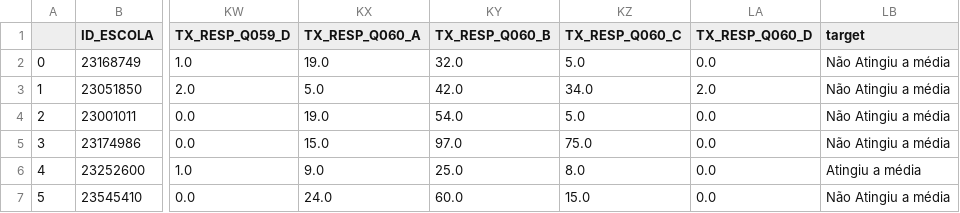
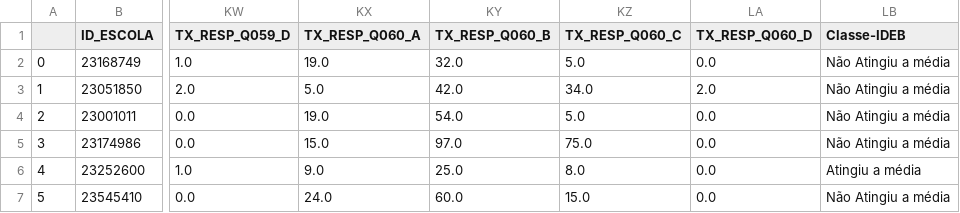
Before and after one commit to Eliaz500/TCC, a CSV file: Base de Dados/Base Binaria/Base Balanceada/Base_CE_Balanceada_condensed_tomek_links.csv, drawn as a sheet; only a part is shown, gaps mark what is left out; the diff names each change by its address in the sheet, - before the commit and + after, or states it on an @@ line.

Commit message:
Base CE Balanceada Tomek Links Atualiza

```diff
--- a/Base de Dados/Base Binaria/Base Balanceada/Base_CE_Balanceada_condensed_tomek_links.csv
+++ b/Base de Dados/Base Binaria/Base Balanceada/Base_CE_Balanceada_condensed_tomek_links.csv
-LB1: target
+LB1: Classe-IDEB
```
